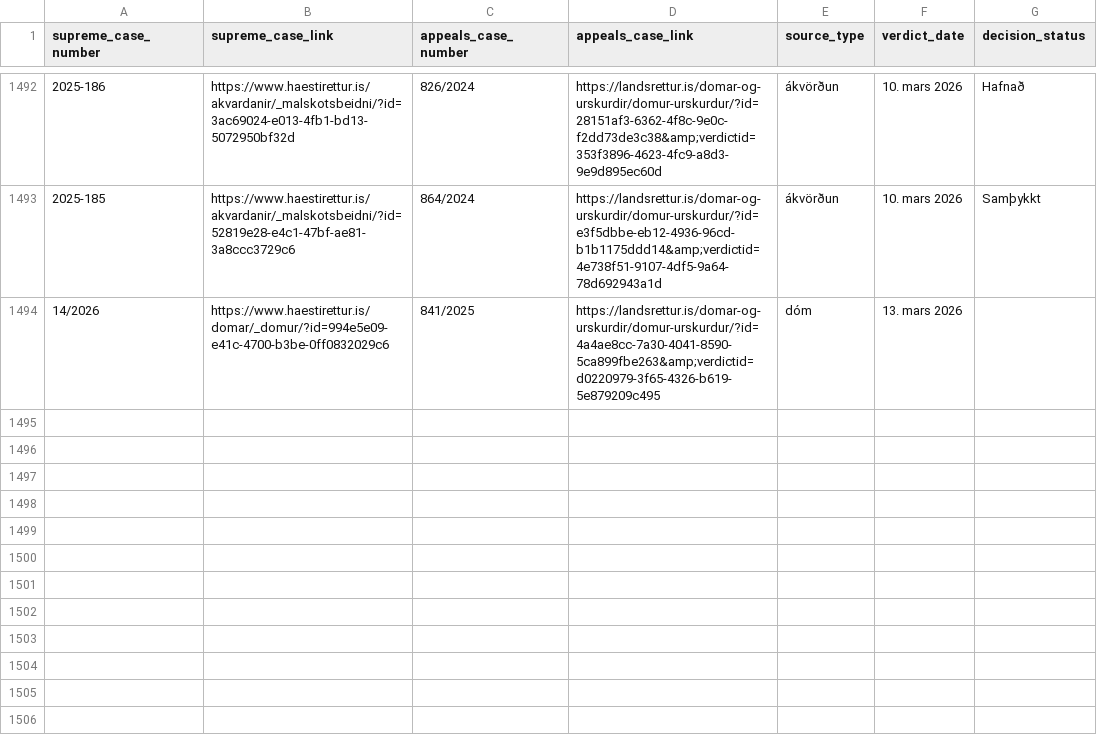
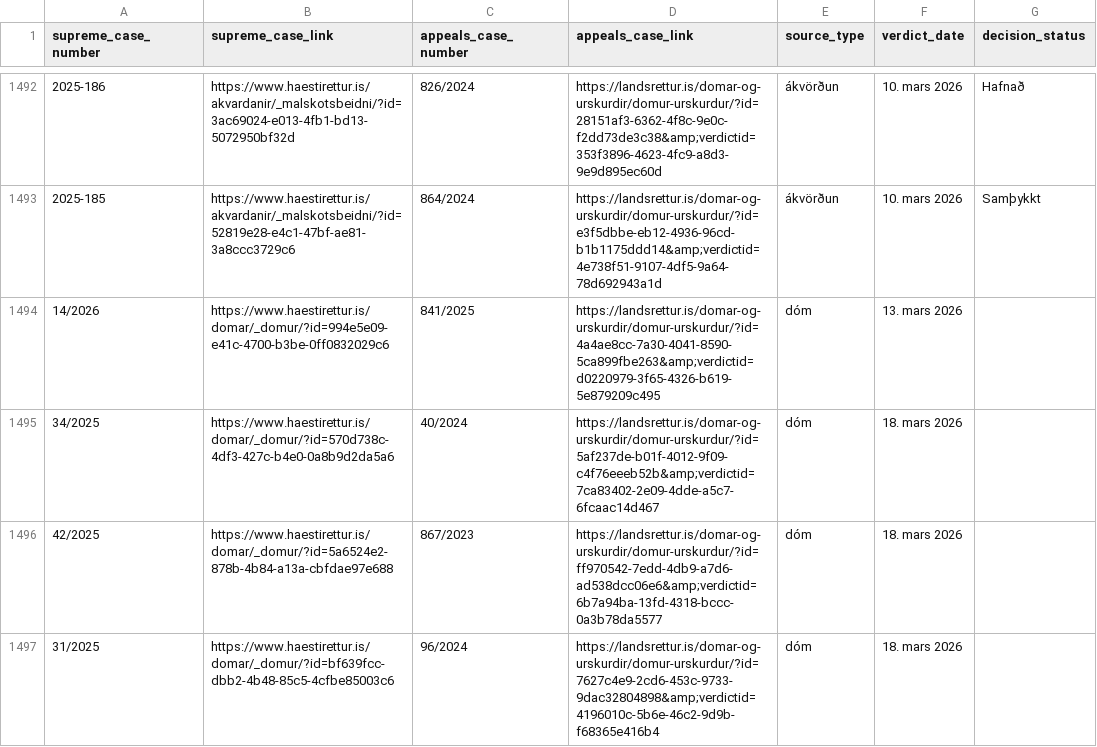
Before and after one commit to larust/hvar-er-haestarettardomurinn, a CSV file: allir_domar_og_akvardanir.csv, drawn as a sheet; only a part is shown, gaps mark what is left out; the diff names each change by its address in the sheet, - before the commit and + after, or states it on an @@ line.

```diff
--- a/allir_domar_og_akvardanir.csv
+++ b/allir_domar_og_akvardanir.csv
+row 1495: 34/2025 | https://www.haestirettur.is/domar/_domur/?id=570d738c-4df3-427c-b4e0-0a8b9d2da5a6 | 40/2024 | https://landsrettur.is/domar-og-urskurdir/domur-urskurdur/?id=5af237de-b01f-4012-9f09-c4f76eeeb52b&amp;verdictid=7ca83402-2e09-4dde-a5c7-6fcaac14d467 | dóm | 18. mars 2026
+row 1496: 42/2025 | https://www.haestirettur.is/domar/_domur/?id=5a6524e2-878b-4b84-a13a-cbfdae97e688 | 867/2023 | https://landsrettur.is/domar-og-urskurdir/domur-urskurdur/?id=ff970542-7edd-4db9-a7d6-ad538dcc06e6&amp;verdictid=6b7a94ba-13fd-4318-bccc-0a3b78da5577 | dóm | 18. mars 2026
+row 1497: 31/2025 | https://www.haestirettur.is/domar/_domur/?id=bf639fcc-dbb2-4b48-85c5-4cfbe85003c6 | 96/2024 | https://landsrettur.is/domar-og-urskurdir/domur-urskurdur/?id=7627c4e9-2cd6-453c-9733-9dac32804898&amp;verdictid=4196010c-5b6e-46c2-9d9b-f68365e416b4 | dóm | 18. mars 2026
```
Also changed, not shown: 2 other files.
